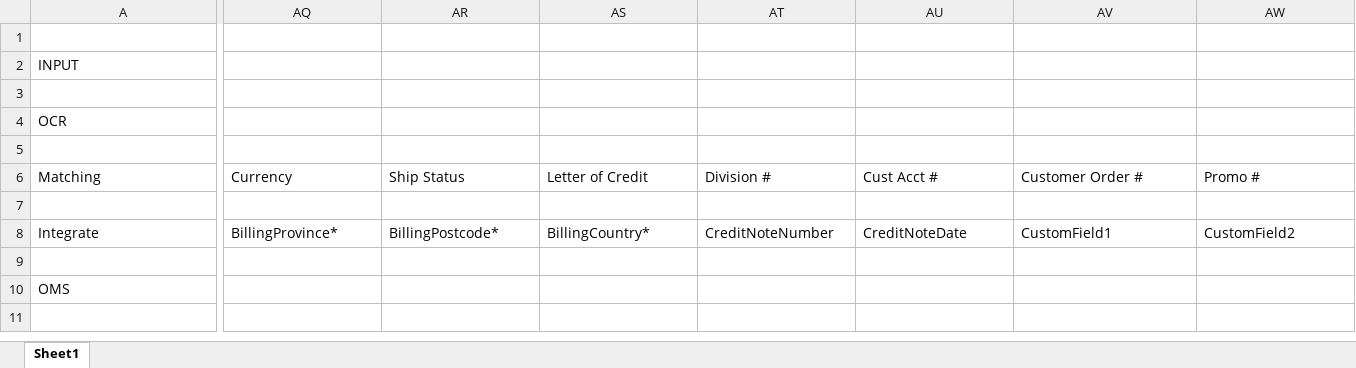
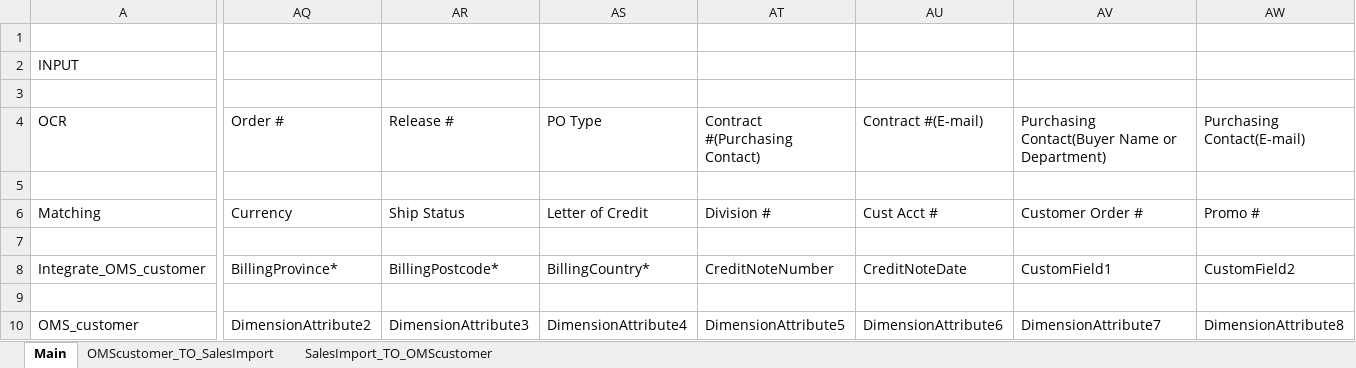
Before and after one commit to greywolf0324/OMS_Data_engineering, an Excel workbook: columns.xlsx, sheet Main, drawn as a sheet; only a part is shown, gaps mark what is left out; values as stored, in another font and other column widths than the file's, no cell formats; removed rows and columns are numbered as before the commit, all else as after; rows hold the shown columns only; the diff covers the shown part only; the diff names each change by its address in the sheet, - before the commit and + after, or states it on an @@ line.

```diff
--- a/columns.xlsx (sheet Main)
+++ b/columns.xlsx (sheet Main)
-sheet tab: Sheet1
+sheet tab: Main
+sheet tab: OMScustomer_TO_SalesImport
+sheet tab: SalesImport_TO_OMScustomer
-AQ4: (empty)
+AQ4: Order #
-AR4: (empty)
+AR4: Release #
-AS4: (empty)
+AS4: PO Type
-AT4: (empty)
+AT4: Contract #(Purchasing Contact)
-AU4: (empty)
+AU4: Contract #(E-mail)
-AV4: (empty)
+AV4: Purchasing Contact(Buyer Name or Department)
-AW4: (empty)
+AW4: Purchasing Contact(E-mail)
-A8 (OCR): Integrate
+A8 (OCR): Integrate_OMS_customer
-row 10: OMS
+row 10: OMS_customer | DimensionAttribute2 | DimensionAttribute3 | DimensionAttribute4 | DimensionAttribute5 | DimensionAttribute6 | DimensionAttribute7 | DimensionAttribute8
```
Also changed, not shown: 13 edited cells elsewhere in this sheet, cell formats, 26 other files.
